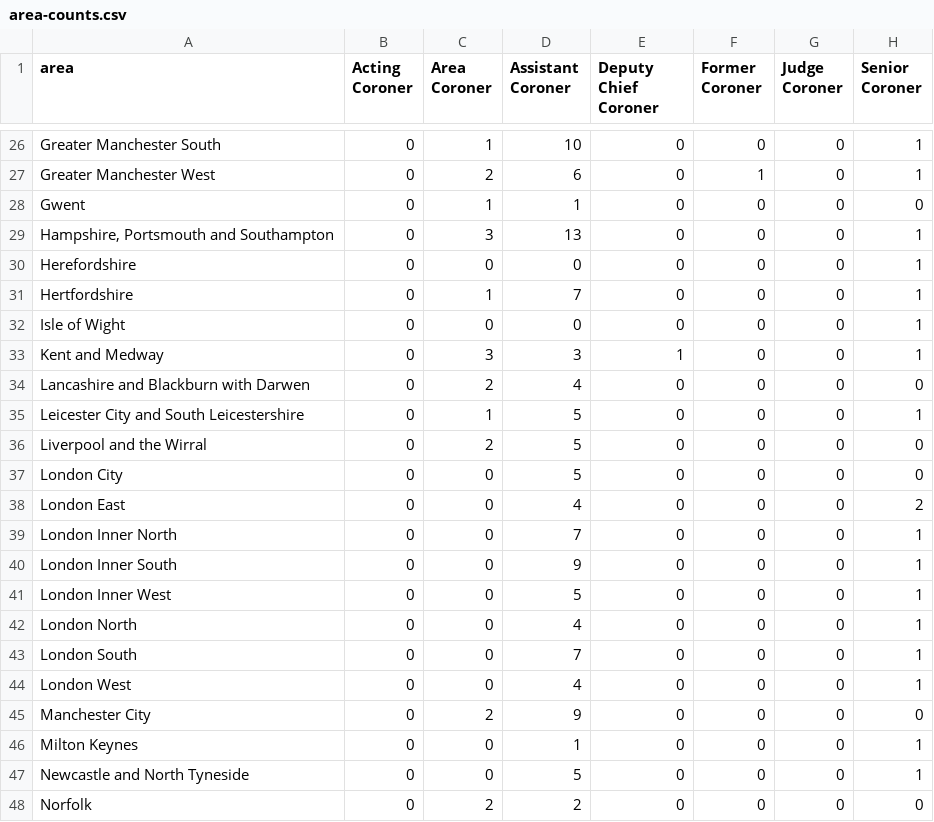
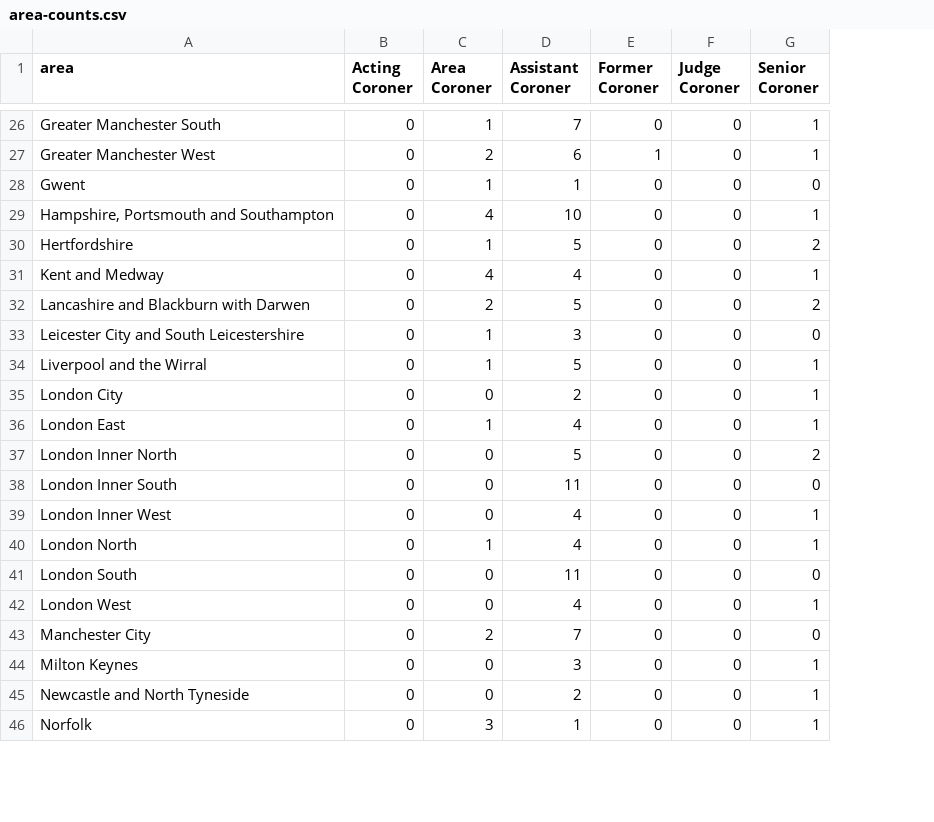
Before and after one commit to Just-Helpful/preventable-deaths-scraper, a CSV file: src/analyse/counts/data/name/area-counts.csv, drawn as a sheet; only a part is shown, gaps mark what is left out; removed rows and columns are numbered as before the commit, all else as after; the diff covers the shown part only; the diff names each change by its address in the sheet, - before the commit and + after, or states it on an @@ line.

```diff
--- a/src/analyse/counts/data/name/area-counts.csv
+++ b/src/analyse/counts/data/name/area-counts.csv
-column E (Deputy Chief Coroner), rows 26-29: all 0; row 31: 0; rows 33-48: 1 | 0 | 0 | 0 | 0 | 0 | 0 | 0 | 0 | 0 | 0 | 0 | 0 | 0 | 0 | 0
-D26 (Assistant Coroner): 10
+D26 (Assistant Coroner): 7
-C29 (Area Coroner): 3
+C29 (Area Coroner): 4
-D29 (Assistant Coroner): 13
+D29 (Assistant Coroner): 10
-row 30: Herefordshire | 0 | 0 | 0 | 0 | 0 | 0 | 1
-D30 (Assistant Coroner): 7
+D30 (Assistant Coroner): 5
-G30 (Senior Coroner): 1
+G30 (Senior Coroner): 2
-row 32: Isle of Wight | 0 | 0 | 0 | 0 | 0 | 0 | 1
-C31 (Area Coroner): 3
+C31 (Area Coroner): 4
-D31 (Assistant Coroner): 3
+D31 (Assistant Coroner): 4
-D32 (Assistant Coroner): 4
+D32 (Assistant Coroner): 5
-G32 (Senior Coroner): 0
+G32 (Senior Coroner): 2
-D33 (Assistant Coroner): 5
+D33 (Assistant Coroner): 3
-G33 (Senior Coroner): 1
+G33 (Senior Coroner): 0
-C34 (Area Coroner): 2
+C34 (Area Coroner): 1
-G34:G35 (Senior Coroner): 0
+G34:G35 (Senior Coroner): 1
-D35 (Assistant Coroner): 5
+D35 (Assistant Coroner): 2
-C36 (Area Coroner): 0
+C36 (Area Coroner): 1
-G36 (Senior Coroner): 2
+G36 (Senior Coroner): 1
-D37 (Assistant Coroner): 7
+D37 (Assistant Coroner): 5
-G37 (Senior Coroner): 1
+G37 (Senior Coroner): 2
-D38 (Assistant Coroner): 9
+D38 (Assistant Coroner): 11
-G38 (Senior Coroner): 1
+G38 (Senior Coroner): 0
-D39 (Assistant Coroner): 5
+D39 (Assistant Coroner): 4
-C40 (Area Coroner): 0
+C40 (Area Coroner): 1
-D41 (Assistant Coroner): 7
+D41 (Assistant Coroner): 11
-G41 (Senior Coroner): 1
+G41 (Senior Coroner): 0
-D43 (Assistant Coroner): 9
+D43 (Assistant Coroner): 7
-D44 (Assistant Coroner): 1
+D44 (Assistant Coroner): 3
-D45 (Assistant Coroner): 5
+D45 (Assistant Coroner): 2
-C46 (Area Coroner): 2
+C46 (Area Coroner): 3
-D46 (Assistant Coroner): 2
+D46 (Assistant Coroner): 1
-G46 (Senior Coroner): 0
+G46 (Senior Coroner): 1
```
Also changed, not shown: 61 edited cells elsewhere in this file, src/analyse/counts/data/name/top-categorised.csv, src/analyse/counts/data/sent/rcpt-statuses.csv, 27 other files.
